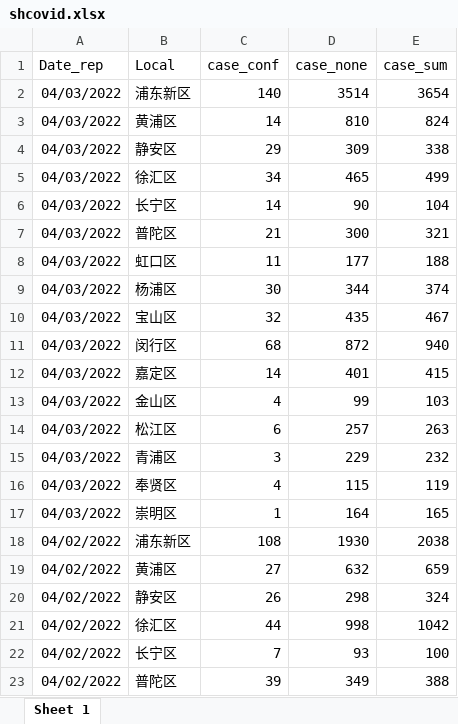
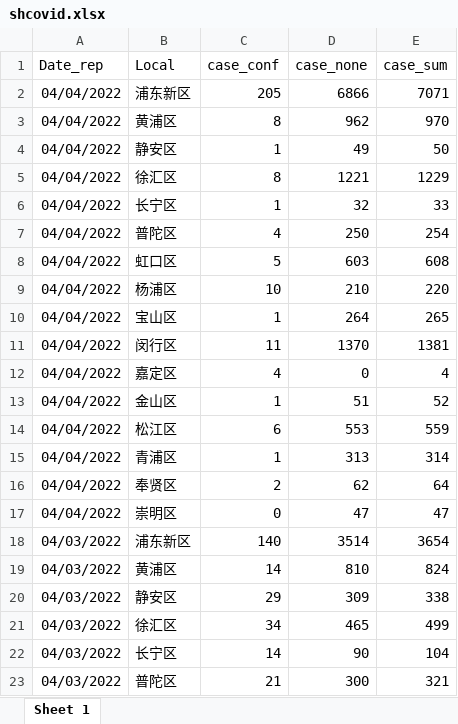
Before and after one commit to luofeicq/luofeiblog, an Excel workbook: content/post/2022-03-24-covidsh/data/shcovid.xlsx, sheet Sheet 1, drawn as a sheet; only a part is shown; the shorter side is filled out with more unchanged rows; values as stored, in another font and other column widths than the file's, no borders; the diff names each change by its address in the sheet, - before the commit and + after, or states it on an @@ line.

```diff
--- a/content/post/2022-03-24-covidsh/data/shcovid.xlsx (sheet Sheet 1)
+++ b/content/post/2022-03-24-covidsh/data/shcovid.xlsx (sheet Sheet 1)
+row 2: 04/04/2022 | 浦东新区 | 205 | 6866 | 7071
+row 3: 04/04/2022 | 黄浦区 | 8 | 962 | 970
+row 4: 04/04/2022 | 静安区 | 1 | 49 | 50
+row 5: 04/04/2022 | 徐汇区 | 8 | 1221 | 1229
+row 6: 04/04/2022 | 长宁区 | 1 | 32 | 33
+row 7: 04/04/2022 | 普陀区 | 4 | 250 | 254
+row 8: 04/04/2022 | 虹口区 | 5 | 603 | 608
+row 9: 04/04/2022 | 杨浦区 | 10 | 210 | 220
+row 10: 04/04/2022 | 宝山区 | 1 | 264 | 265
+row 11: 04/04/2022 | 闵行区 | 11 | 1370 | 1381
+row 12: 04/04/2022 | 嘉定区 | 4 | 0 | 4
+row 13: 04/04/2022 | 金山区 | 1 | 51 | 52
+row 14: 04/04/2022 | 松江区 | 6 | 553 | 559
+row 15: 04/04/2022 | 青浦区 | 1 | 313 | 314
+row 16: 04/04/2022 | 奉贤区 | 2 | 62 | 64
+row 17: 04/04/2022 | 崇明区 | 0 | 47 | 47
```
Also changed, not shown: 1 other file.
